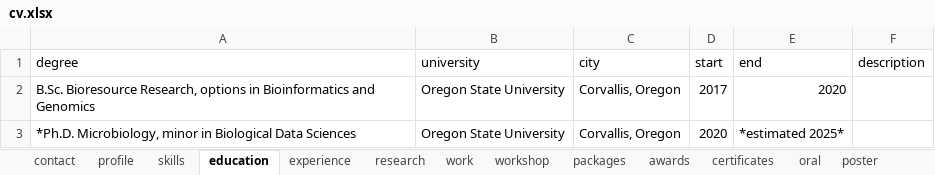
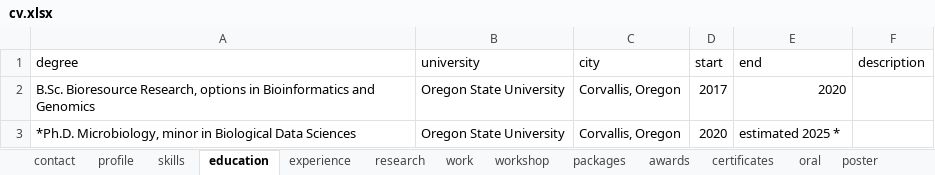
Before and after one commit to sielerjm/curriculum-vitae, an Excel workbook: data/cv.xlsx, sheet education, drawn as a sheet; values as stored, in another font and other column widths than the file's, no borders; the diff names each change by its address in the sheet, - before the commit and + after, or states it on an @@ line.

```diff
--- a/data/cv.xlsx (sheet education)
+++ b/data/cv.xlsx (sheet education)
-E3 (end): *estimated 2025*
+E3 (end): estimated 2025 *
```
Also changed, not shown: 6 other files.
